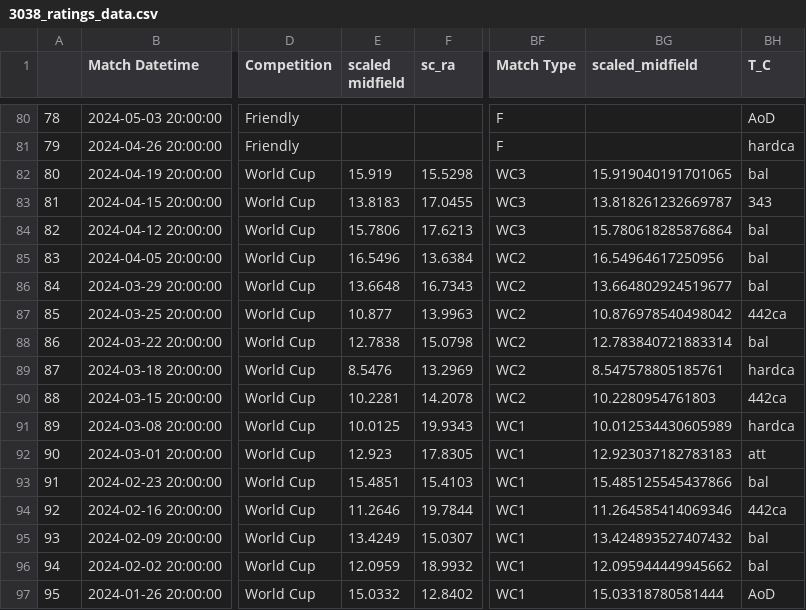
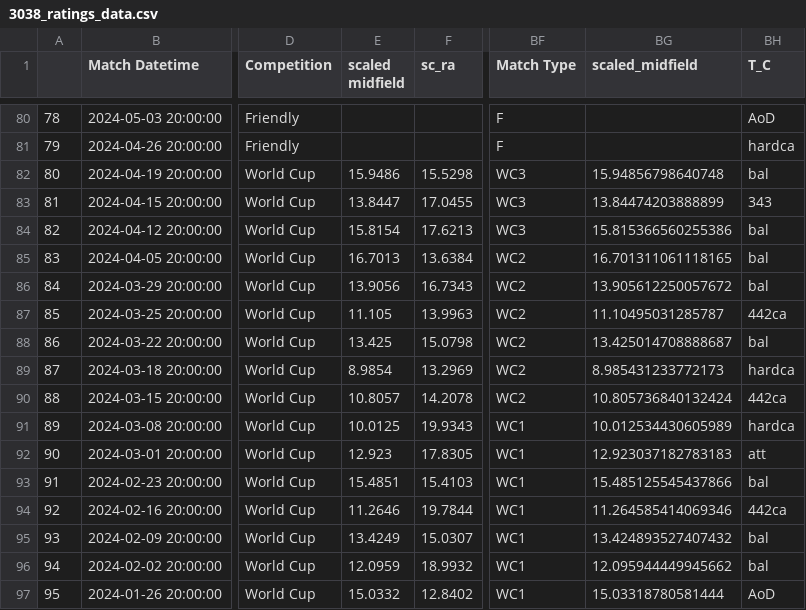
Before and after one commit to morgothsvoidpointer/kcirttah, a CSV file: 3038_ratings_data.csv, drawn as a sheet; only a part is shown, gaps mark what is left out; the diff names each change by its address in the sheet, - before the commit and + after, or states it on an @@ line.

Commit message:
committing files

```diff
--- a/3038_ratings_data.csv
+++ b/3038_ratings_data.csv
-E82 (scaled midfield): 15.919
+E82 (scaled midfield): 15.9486
-BG82 (scaled_midfield): 15.919040191701065
+BG82 (scaled_midfield): 15.94856798640748
-E83 (scaled midfield): 13.8183
+E83 (scaled midfield): 13.8447
-BG83 (scaled_midfield): 13.818261232669787
+BG83 (scaled_midfield): 13.84474203888899
-E84 (scaled midfield): 15.7806
+E84 (scaled midfield): 15.8154
-BG84 (scaled_midfield): 15.780618285876864
+BG84 (scaled_midfield): 15.815366560255386
-E85 (scaled midfield): 16.5496
+E85 (scaled midfield): 16.7013
-BG85 (scaled_midfield): 16.54964617250956
+BG85 (scaled_midfield): 16.701311061118165
-E86 (scaled midfield): 13.6648
+E86 (scaled midfield): 13.9056
-BG86 (scaled_midfield): 13.664802924519677
+BG86 (scaled_midfield): 13.905612250057672
-E87 (scaled midfield): 10.877
+E87 (scaled midfield): 11.105
-BG87 (scaled_midfield): 10.876978540498042
+BG87 (scaled_midfield): 11.10495031285787
-E88 (scaled midfield): 12.7838
+E88 (scaled midfield): 13.425
-BG88 (scaled_midfield): 12.783840721883314
+BG88 (scaled_midfield): 13.425014708888687
-E89 (scaled midfield): 8.5476
+E89 (scaled midfield): 8.9854
-BG89 (scaled_midfield): 8.547578805185761
+BG89 (scaled_midfield): 8.985431233772173
-E90 (scaled midfield): 10.2281
+E90 (scaled midfield): 10.8057
-BG90 (scaled_midfield): 10.2280954761803
+BG90 (scaled_midfield): 10.805736840132424
```
